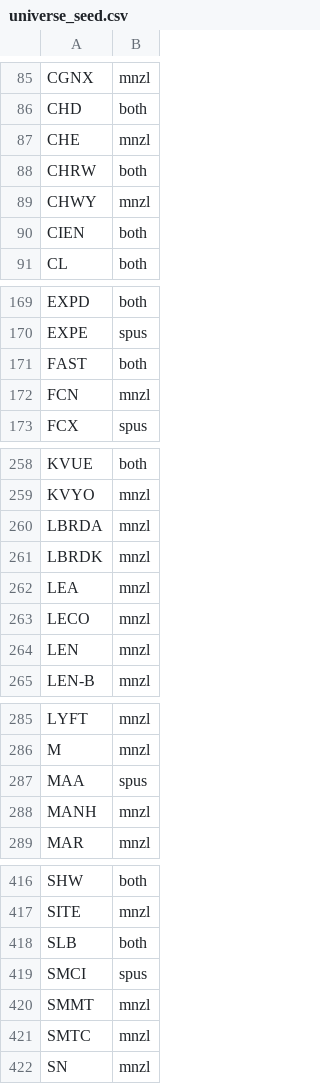
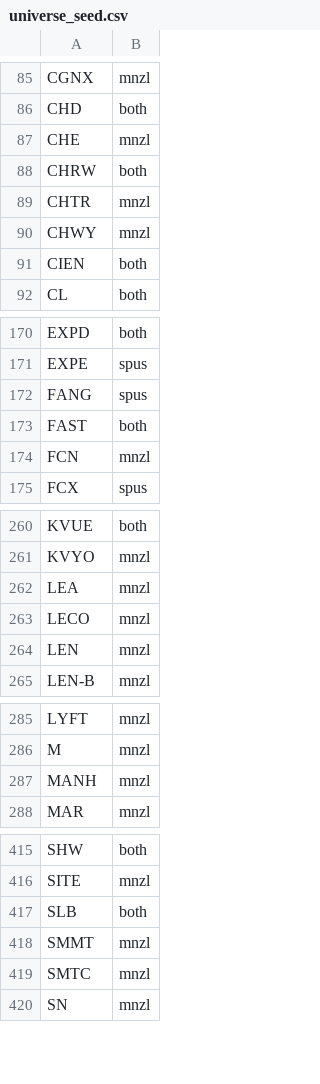
Before and after one commit to mzahoor18/halal-motion, a CSV file: data/universe_seed.csv, drawn as a sheet; only a part is shown, gaps mark what is left out; the diff covers the shown part only.

```diff
--- a/data/universe_seed.csv
+++ b/data/universe_seed.csv
@@ -88,2 +88,3 @@ CHE,mnzl
 CHRW,both
+CHTR,mnzl
 CHWY,mnzl
@@ -170,2 +171,3 @@ EXPD,both
 EXPE,spus
+FANG,spus
 FAST,both
@@ -259,4 +261,2 @@ KVUE,both
 KVYO,mnzl
-LBRDA,mnzl
-LBRDK,mnzl
 LEA,mnzl
@@ -286,3 +286,2 @@ LYFT,mnzl
 M,mnzl
-MAA,spus
 MANH,mnzl
@@ -418,3 +417,2 @@ SITE,mnzl
 SLB,both
-SMCI,spus
 SMMT,mnzl
```
Also changed, not shown: 3 edited cells elsewhere in this file, data/compliance.csv, history/picks.csv, 4 other files.
